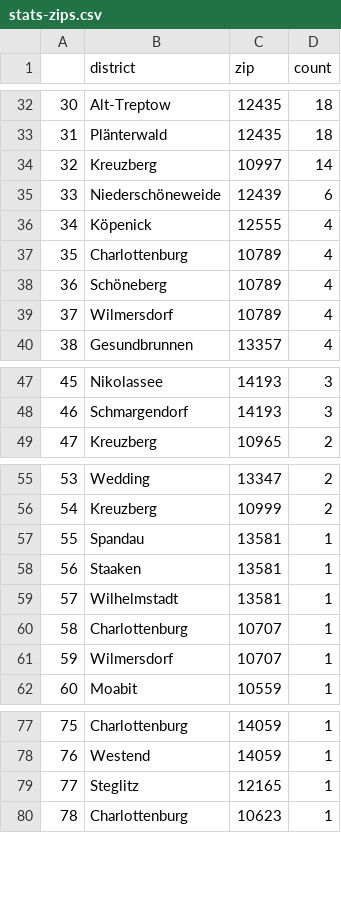
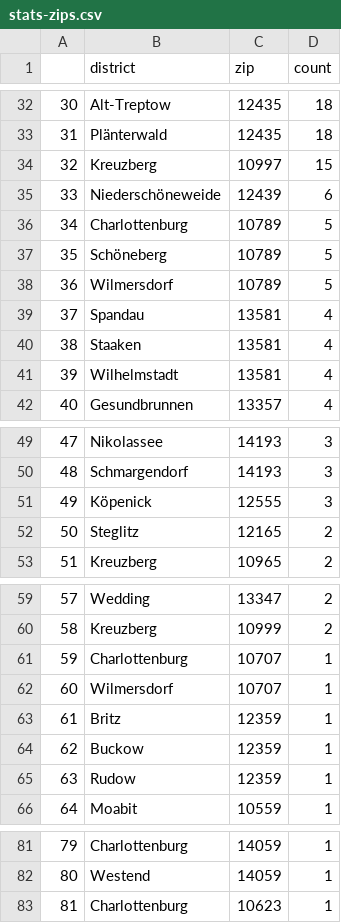
Before and after one commit to demodiff/berlin, a CSV file: data/stats-zips.csv, drawn as a sheet; only a part is shown, gaps mark what is left out; removed rows and columns are numbered as before the commit, all else as after; the diff covers the shown part only; the diff names each change by its address in the sheet, - before the commit and + after, or states it on an @@ line.

```diff
--- a/data/stats-zips.csv
+++ b/data/stats-zips.csv
-D34 (count): 14
+D34 (count): 15
-row 36: 34 | Köpenick | 12555 | 4
@@ column A renumbered from row 36 down @@
-D36:D38 (count): 4
+D36:D38 (count): 5
+row 39: 37 | Spandau | 13581 | 4
+row 40: 38 | Staaken | 13581 | 4
+row 41: 39 | Wilhelmstadt | 13581 | 4
+row 51: 49 | Köpenick | 12555 | 3
+row 52: 50 | Steglitz | 12165 | 2
-row 57: 55 | Spandau | 13581 | 1
-row 58: 56 | Staaken | 13581 | 1
-row 59: 57 | Wilhelmstadt | 13581 | 1
+row 63: 61 | Britz | 12359 | 1
+row 64: 62 | Buckow | 12359 | 1
+row 65: 63 | Rudow | 12359 | 1
-row 79: 77 | Steglitz | 12165 | 1
```
Also changed, not shown: 3 edited cells elsewhere in this file, 1 other file.
